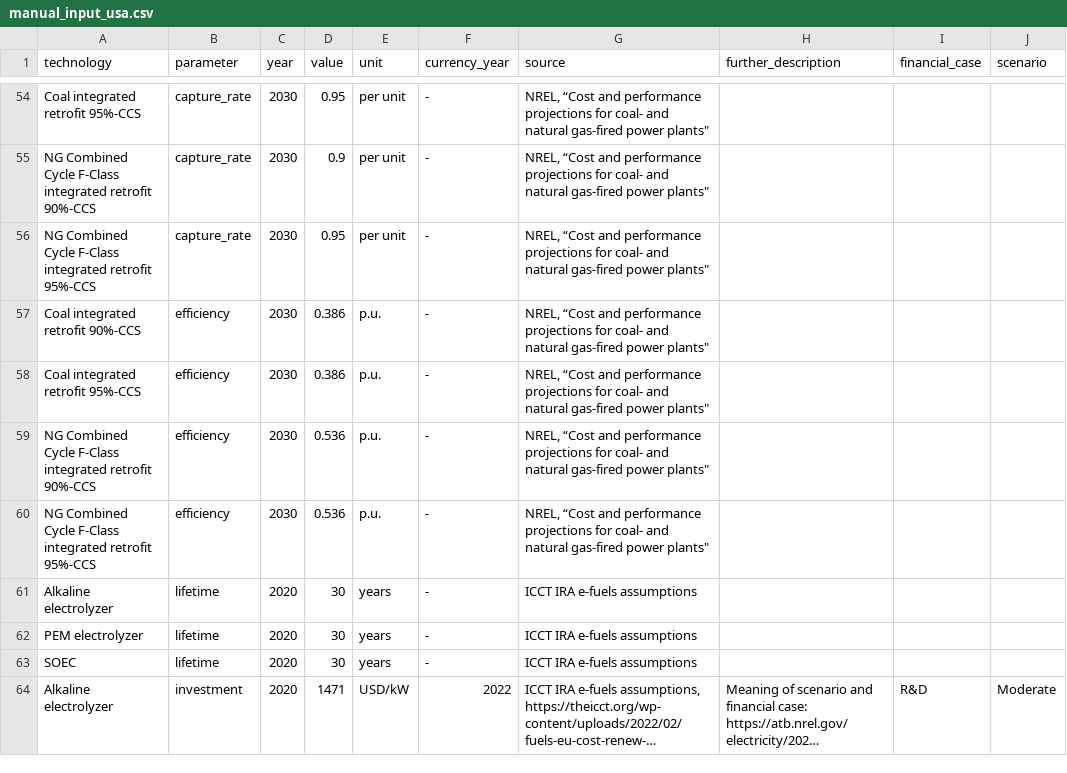
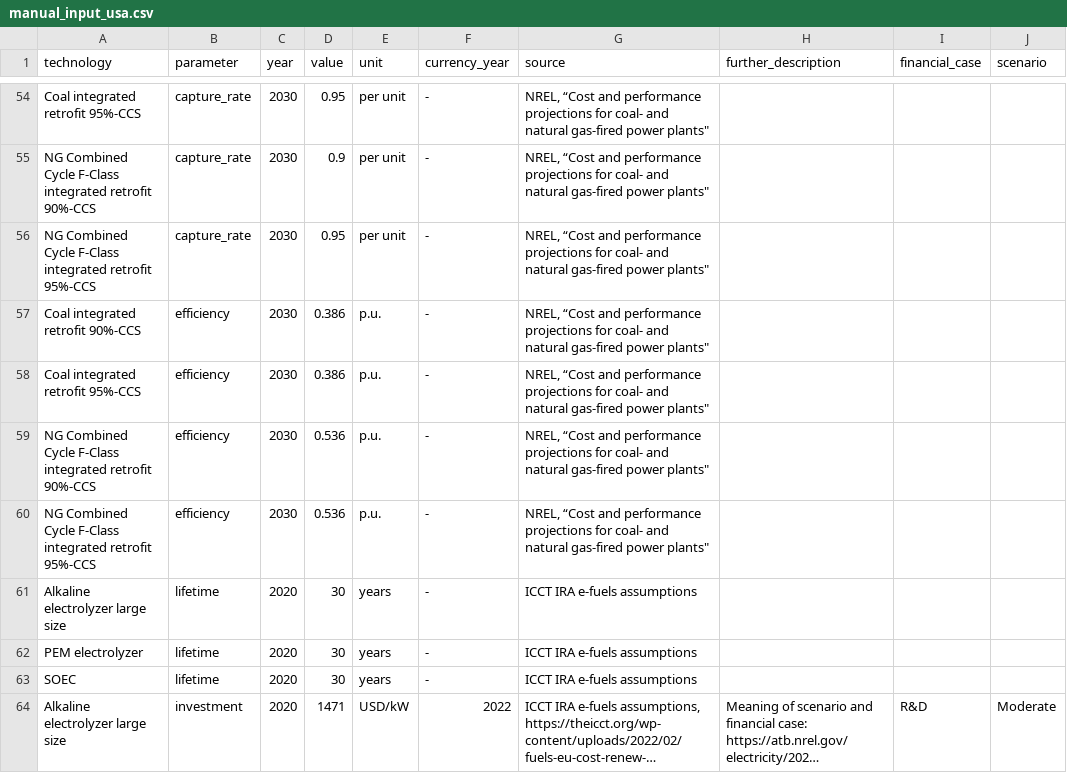
Before and after one commit to PyPSA/technology-data, a CSV file: inputs/US/manual_input_usa.csv, drawn as a sheet; only a part is shown, gaps mark what is left out; long unchanged cells end in …; the diff covers the shown part only; the diff names each change by its address in the sheet, - before the commit and + after, or states it on an @@ line.

Commit message:
change US Alkaline electrolyzer in Alkaline electrolyzer large size

```diff
--- a/inputs/US/manual_input_usa.csv
+++ b/inputs/US/manual_input_usa.csv
-A61 (technology): Alkaline electrolyzer
+A61 (technology): Alkaline electrolyzer large size
-A64 (technology): Alkaline electrolyzer
+A64 (technology): Alkaline electrolyzer large size
```
Also changed, not shown: 41 edited cells elsewhere in this file, 7 other files.
